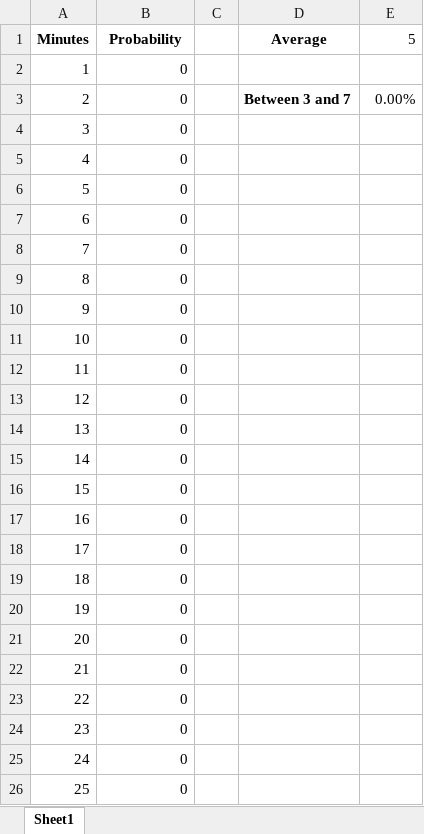
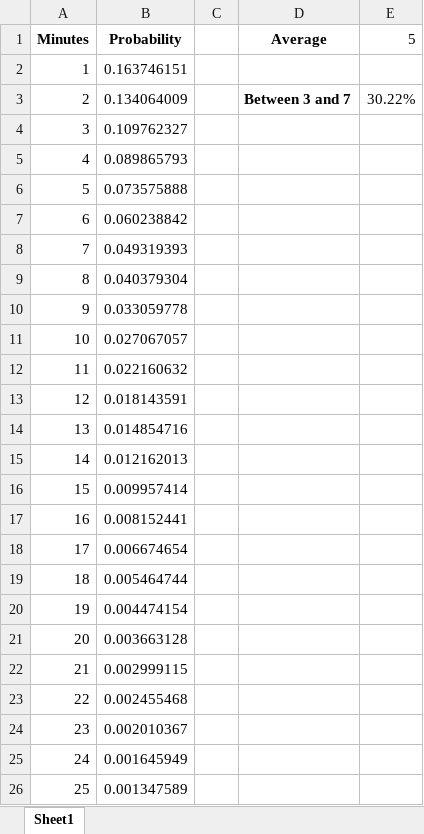
Before and after one commit to CodeByNehaB/Data-anaytics, an Excel workbook: EXCEL/Exercise Files/Chapter04/04_03_Exponential.xlsx, sheet Sheet1, drawn as a sheet; values as stored, in another font and other column widths than the file's, no borders; charts and pictures not drawn; the diff names each change by its address in the sheet, - before the commit and + after, or states it on an @@ line.

```diff
--- a/EXCEL/Exercise Files/Chapter04/04_03_Exponential.xlsx (sheet Sheet1)
+++ b/EXCEL/Exercise Files/Chapter04/04_03_Exponential.xlsx (sheet Sheet1)
-B2 (Probability): 0
+B2 (Probability): 0.163746151
-B3 (Probability): 0
+B3 (Probability): 0.134064009
-E3 (5): 0.00%
+E3 (5): 30.22%
-B4 (Probability): 0
+B4 (Probability): 0.109762327
-B5 (Probability): 0
+B5 (Probability): 0.089865793
-B6 (Probability): 0
+B6 (Probability): 0.073575888
-B7 (Probability): 0
+B7 (Probability): 0.060238842
-B8 (Probability): 0
+B8 (Probability): 0.049319393
-B9 (Probability): 0
+B9 (Probability): 0.040379304
-B10 (Probability): 0
+B10 (Probability): 0.033059778
-B11 (Probability): 0
+B11 (Probability): 0.027067057
-B12 (Probability): 0
+B12 (Probability): 0.022160632
-B13 (Probability): 0
+B13 (Probability): 0.018143591
-B14 (Probability): 0
+B14 (Probability): 0.014854716
-B15 (Probability): 0
+B15 (Probability): 0.012162013
-B16 (Probability): 0
+B16 (Probability): 0.009957414
-B17 (Probability): 0
+B17 (Probability): 0.008152441
-B18 (Probability): 0
+B18 (Probability): 0.006674654
-B19 (Probability): 0
+B19 (Probability): 0.005464744
-B20 (Probability): 0
+B20 (Probability): 0.004474154
-B21 (Probability): 0
+B21 (Probability): 0.003663128
-B22 (Probability): 0
+B22 (Probability): 0.002999115
-B23 (Probability): 0
+B23 (Probability): 0.002455468
-B24 (Probability): 0
+B24 (Probability): 0.002010367
-B25 (Probability): 0
+B25 (Probability): 0.001645949
-B26 (Probability): 0
+B26 (Probability): 0.001347589
```
Also changed, not shown: charts or pictures, EXCEL/Exercise Files/Chapter04/04_04_Poisson.xlsx, EXCEL/Exercise Files/Chapter04/04_05_Binomial.xlsx, 13 other files.
